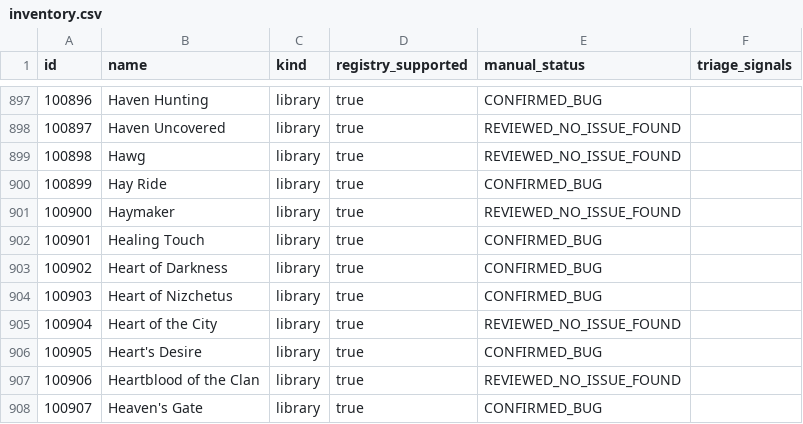
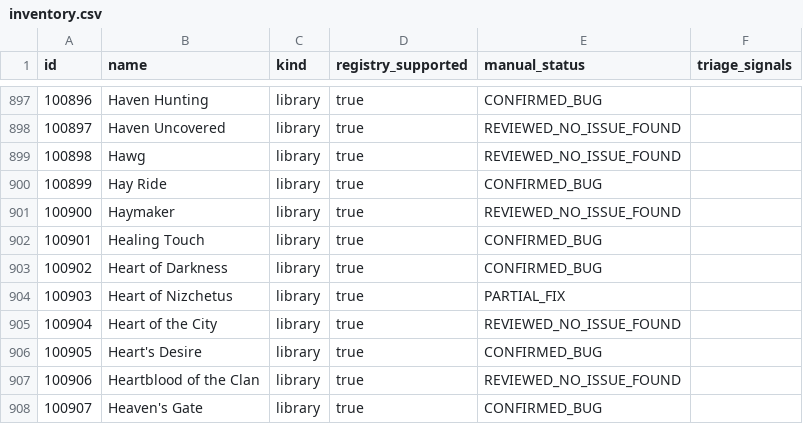
Before and after one commit to komensal/VTES-Player, a CSV file: docs/card-audit/inventory.csv, drawn as a sheet; only a part is shown, gaps mark what is left out.

```diff
--- a/docs/card-audit/inventory.csv
+++ b/docs/card-audit/inventory.csv
@@ -903,3 +903,3 @@
 "100902","Heart of Darkness","library","true","CONFIRMED_BUG",""
-"100903","Heart of Nizchetus","library","true","CONFIRMED_BUG",""
+"100903","Heart of Nizchetus","library","true","PARTIAL_FIX",""
 "100904","Heart of the City","library","true","REVIEWED_NO_ISSUE_FOUND",""
```
Also changed, not shown: docs/card-audit/open-issue-categories.csv, 10 other files.
